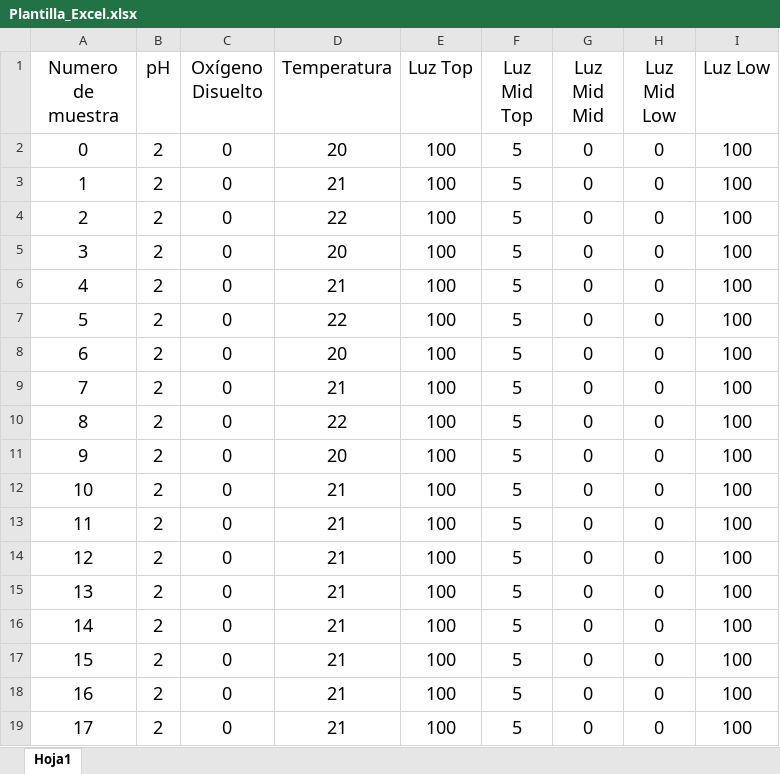
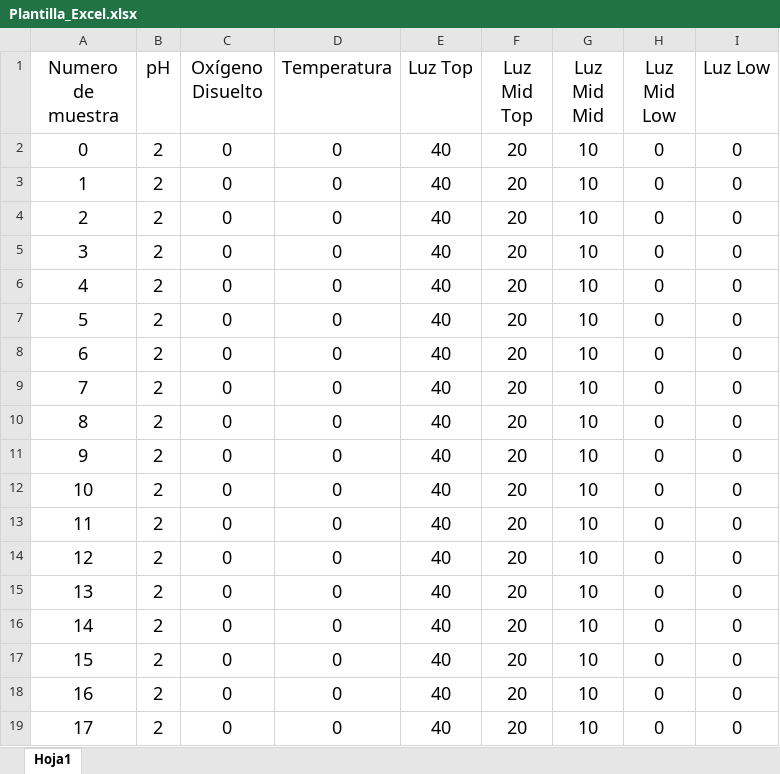
Before and after one commit to MatiPardoE/Simconex, an Excel workbook: Software/plantilla_excel/Plantilla_Excel.xlsx, sheet Hoja1, drawn as a sheet; values as stored, in another font and other column widths than the file's, no borders; table styles not drawn; the diff names each change by its address in the sheet, - before the commit and + after, or states it on an @@ line.

```diff
--- a/Software/plantilla_excel/Plantilla_Excel.xlsx (sheet Hoja1)
+++ b/Software/plantilla_excel/Plantilla_Excel.xlsx (sheet Hoja1)
-D2 (Temperatura): 20
+D2 (Temperatura): 0
-E2:E19 (Luz Top): 100
+E2:E19 (Luz Top): 40
-F2:F19 (Luz Mid Top): 5
+F2:F19 (Luz Mid Top): 20
-G2:G19 (Luz Mid Mid): 0
+G2:G19 (Luz Mid Mid): 10
-I2:I19 (Luz Low): 100
+I2:I19 (Luz Low): 0
-D3 (Temperatura): 21
+D3 (Temperatura): 0
-D4 (Temperatura): 22
+D4 (Temperatura): 0
-D5 (Temperatura): 20
+D5 (Temperatura): 0
-D6 (Temperatura): 21
+D6 (Temperatura): 0
-D7 (Temperatura): 22
+D7 (Temperatura): 0
-D8 (Temperatura): 20
+D8 (Temperatura): 0
-D9 (Temperatura): 21
+D9 (Temperatura): 0
-D10 (Temperatura): 22
+D10 (Temperatura): 0
-D11 (Temperatura): 20
+D11 (Temperatura): 0
-D12:D19 (Temperatura): 21
+D12:D19 (Temperatura): 0
```
Also changed, not shown: 3 other files.
